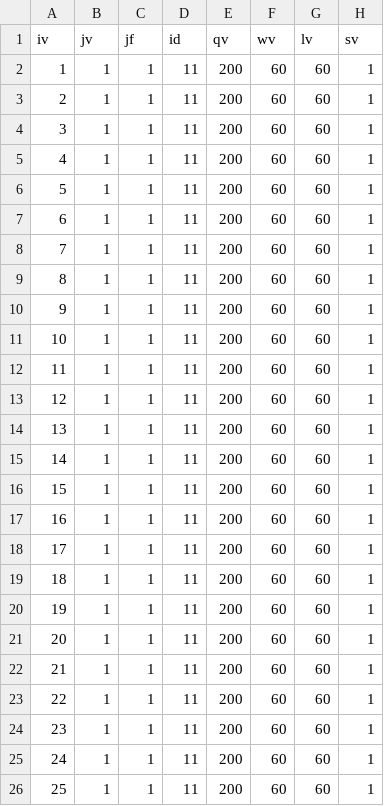
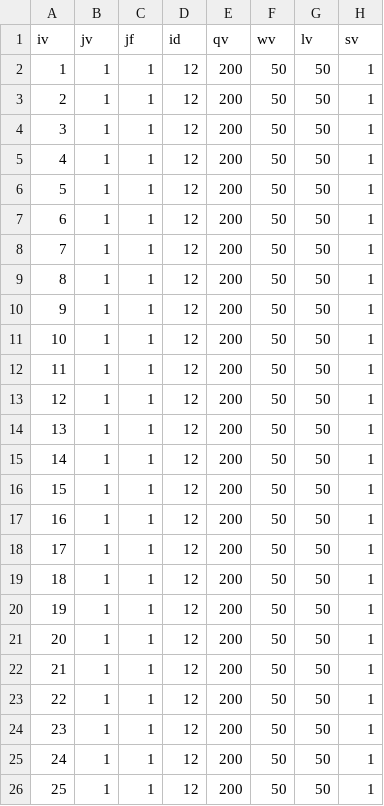
Before and after one commit to anmpahwa/VRP.jl, a CSV file: instances/elc101/vehicles.csv, drawn as a sheet; only a part is shown; the diff names each change by its address in the sheet, - before the commit and + after, or states it on an @@ line.

```diff
--- a/instances/elc101/vehicles.csv
+++ b/instances/elc101/vehicles.csv
-D2:D26 (id): 11
+D2:D26 (id): 12
-F2:F26 (wv): 60
+F2:F26 (wv): 50
-G2:G26 (lv): 60
+G2:G26 (lv): 50
```
Also changed, not shown: instances/elc101/arcs.csv, instances/elc101/customer_nodes.csv, 2 other files.
